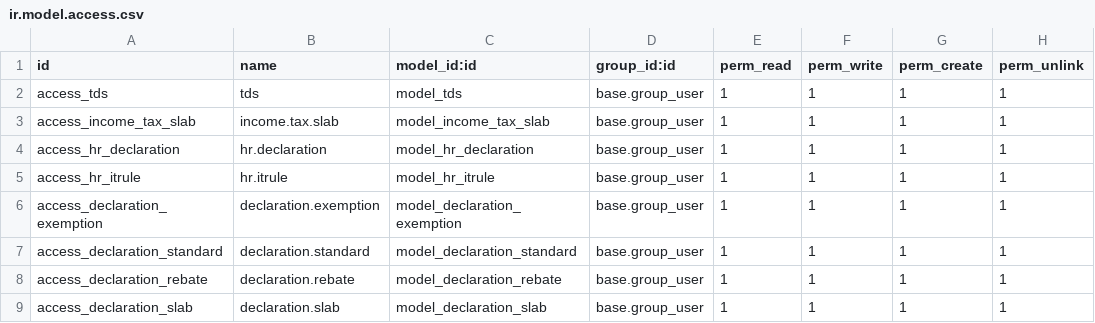
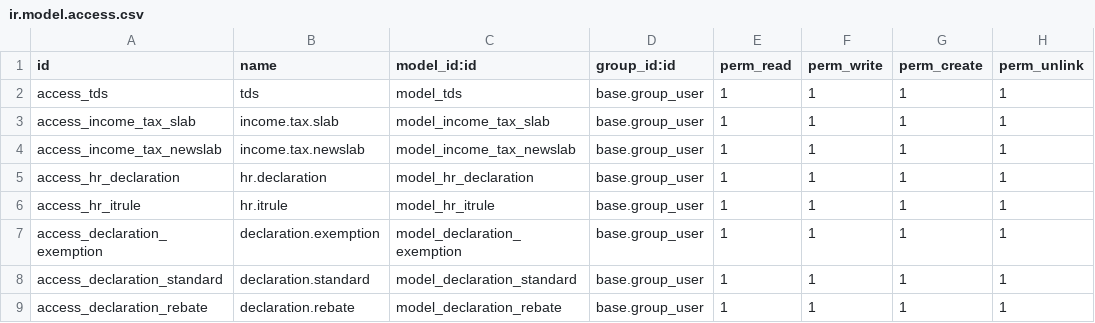
Before and after one commit to gotorishab/stpi, a CSV file: tds/security/ir.model.access.csv, drawn as a sheet; only a part is shown; the shorter side is filled out with more unchanged rows.

```diff
--- a/tds/security/ir.model.access.csv
+++ b/tds/security/ir.model.access.csv
@@ -3,2 +3,3 @@ access_tds,tds,model_tds,base.group_user,1,1,1,1
 access_income_tax_slab,income.tax.slab,model_income_tax_slab,base.group_user,1,1,1,1
+access_income_tax_newslab,income.tax.newslab,model_income_tax_newslab,base.group_user,1,1,1,1
 access_hr_declaration,hr.declaration,model_hr_declaration,base.group_user,1,1,1,1
```
Also changed, not shown: 3 other files.
